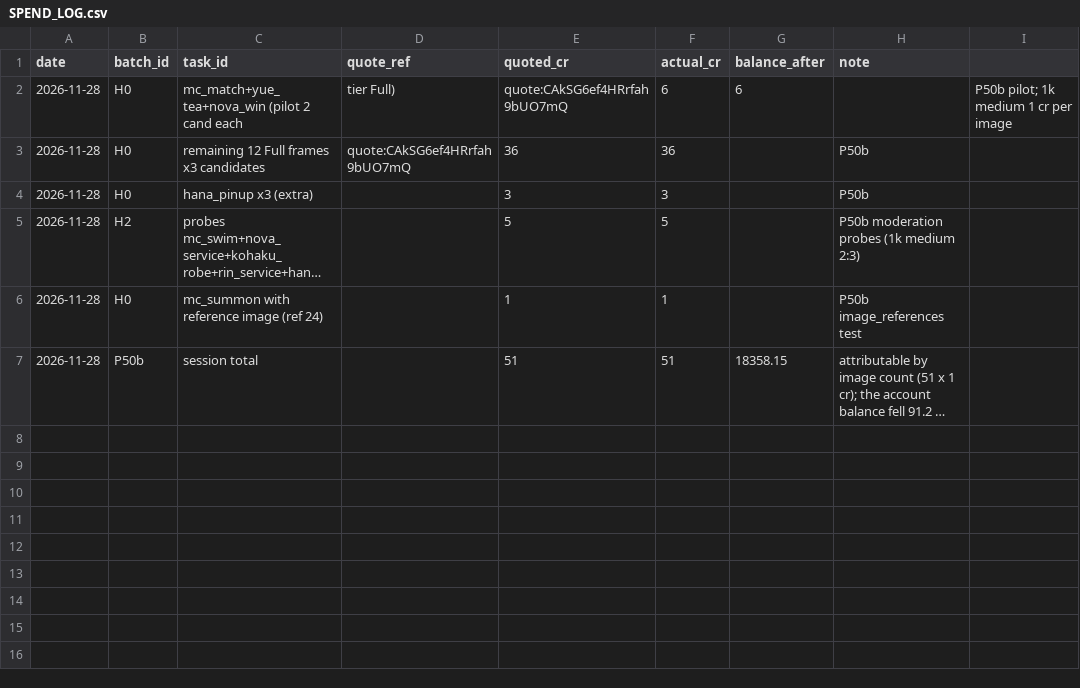
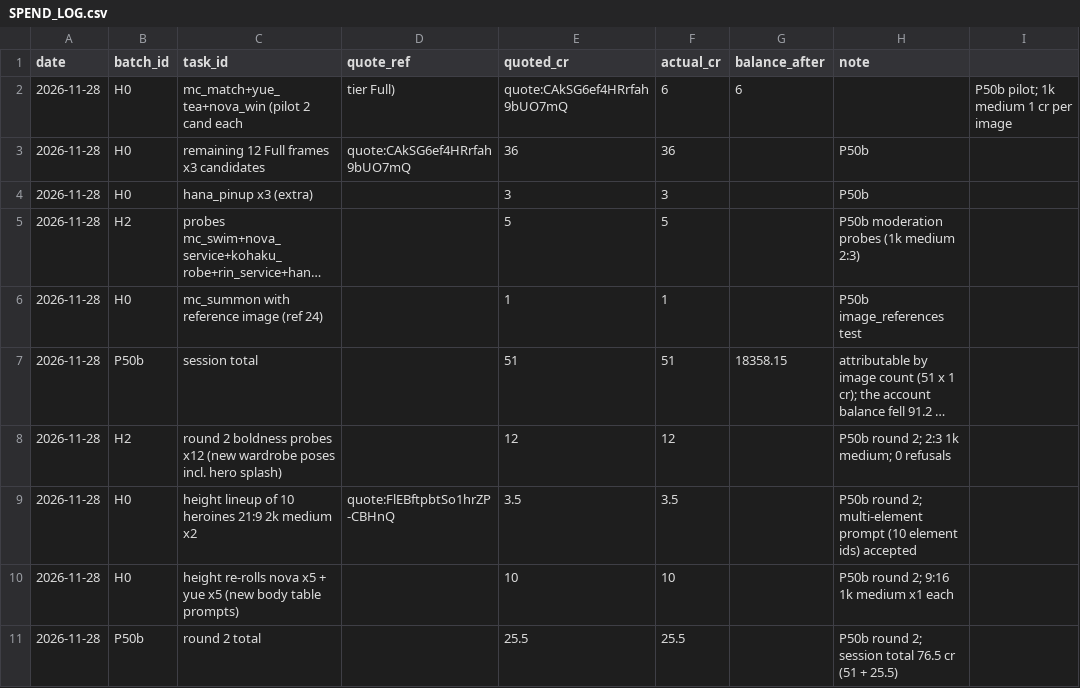
Before and after one commit to hshshzhwhha181-ctrl/tile-waifu, a CSV file: design/art_batches/SPEND_LOG.csv, drawn as a sheet; long unchanged cells end in …; the diff names each change by its address in the sheet, - before the commit and + after, or states it on an @@ line.

```diff
--- a/design/art_batches/SPEND_LOG.csv
+++ b/design/art_batches/SPEND_LOG.csv
+row 8: 2026-11-28 | H2 | round 2 boldness probes x12 (new wardrobe poses incl. hero splash) |  | 12 | 12 |  | P50b round 2; 2:3 1k medium; 0 refusals
+row 9: 2026-11-28 | H0 | height lineup of 10 heroines 21:9 2k medium x2 | quote:FlEBftpbtSo1hrZP-CBHnQ | 3.5 | 3.5 |  | P50b round 2; multi-element prompt (10 element ids) accepted
+row 10: 2026-11-28 | H0 | height re-rolls nova x5 + yue x5 (new body table prompts) |  | 10 | 10 |  | P50b round 2; 9:16 1k medium x1 each
+row 11: 2026-11-28 | P50b | round 2 total |  | 25.5 | 25.5 |  | P50b round 2; session total 76.5 cr (51 + 25.5)
```
Also changed, not shown: 40 other files.
